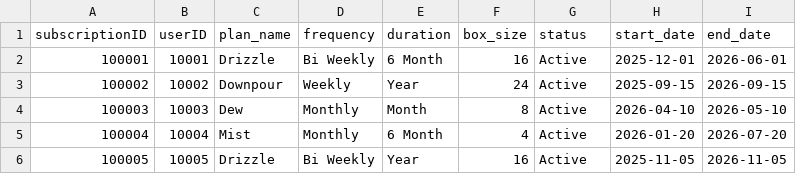
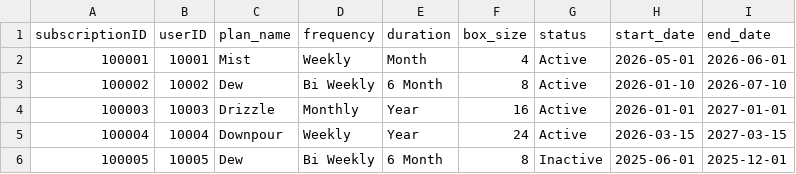
Before and after one commit to aramsay1026/dew-point-commerce, a CSV file: CSV_files/subscription.csv, drawn as a sheet; only a part is shown; the diff covers the shown part only; the diff names each change by its address in the sheet, - before the commit and + after, or states it on an @@ line.

```diff
--- a/CSV_files/subscription.csv
+++ b/CSV_files/subscription.csv
-C2 (plan_name): Drizzle
+C2 (plan_name): Mist
-D2 (frequency): Bi Weekly
+D2 (frequency): Weekly
-E2 (duration): 6 Month
+E2 (duration): Month
-F2 (box_size): 16
+F2 (box_size): 4
-H2 (start_date): 2025-12-01
+H2 (start_date): 2026-05-01
-C3 (plan_name): Downpour
+C3 (plan_name): Dew
-D3 (frequency): Weekly
+D3 (frequency): Bi Weekly
-E3 (duration): Year
+E3 (duration): 6 Month
-F3 (box_size): 24
+F3 (box_size): 8
-H3 (start_date): 2025-09-15
+H3 (start_date): 2026-01-10
-I3 (end_date): 2026-09-15
+I3 (end_date): 2026-07-10
-C4 (plan_name): Dew
+C4 (plan_name): Drizzle
-E4 (duration): Month
+E4 (duration): Year
-F4 (box_size): 8
+F4 (box_size): 16
-H4 (start_date): 2026-04-10
+H4 (start_date): 2026-01-01
-I4 (end_date): 2026-05-10
+I4 (end_date): 2027-01-01
-C5 (plan_name): Mist
+C5 (plan_name): Downpour
-D5 (frequency): Monthly
+D5 (frequency): Weekly
-E5 (duration): 6 Month
+E5 (duration): Year
-F5 (box_size): 4
+F5 (box_size): 24
-H5 (start_date): 2026-01-20
+H5 (start_date): 2026-03-15
-I5 (end_date): 2026-07-20
+I5 (end_date): 2027-03-15
-C6 (plan_name): Drizzle
+C6 (plan_name): Dew
-E6 (duration): Year
+E6 (duration): 6 Month
-F6 (box_size): 16
+F6 (box_size): 8
-G6 (status): Active
+G6 (status): Inactive
-H6 (start_date): 2025-11-05
+H6 (start_date): 2025-06-01
-I6 (end_date): 2026-11-05
+I6 (end_date): 2025-12-01
```
Also changed, not shown: 15 added rows, 24 edited cells and row numbers in column A elsewhere in this file, CSV_files/mineral_water.csv, CSV_files/product.csv, 7 other files.
